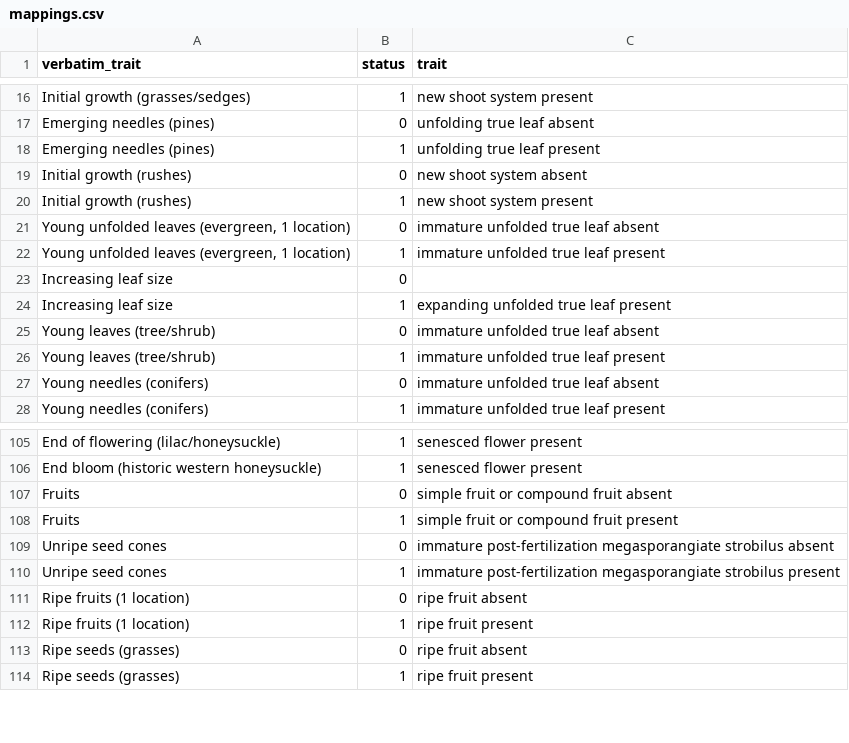
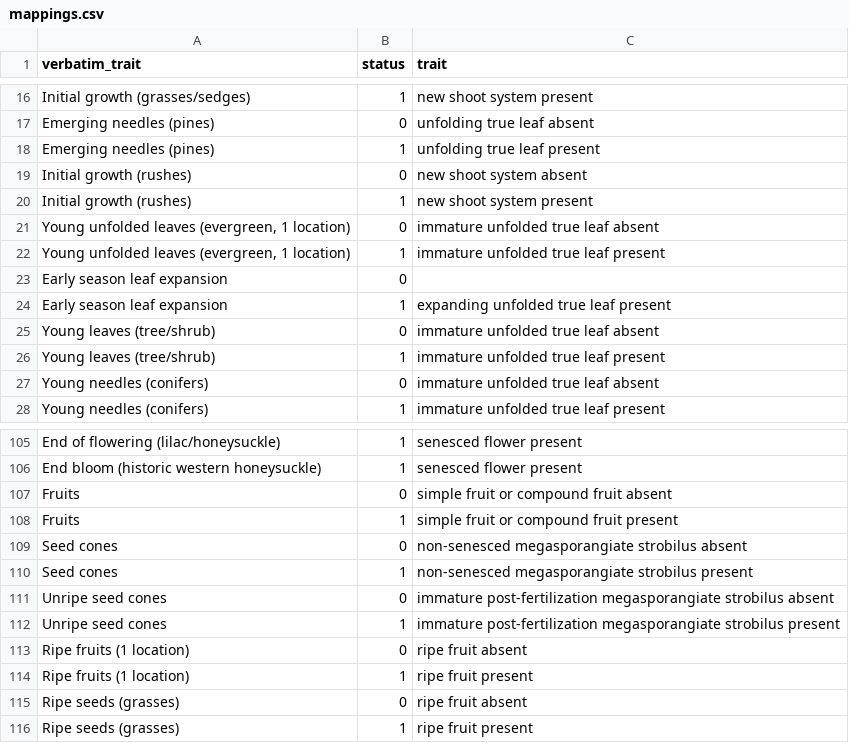
Before and after one commit to Phenobase/phenobase_data, a CSV file: downloads/npn/mappings.csv, drawn as a sheet; only a part is shown, gaps mark what is left out.

```diff
--- a/downloads/npn/mappings.csv
+++ b/downloads/npn/mappings.csv
@@ -22,4 +22,4 @@ Initial growth (rushes),1,new shoot system present
 "Young unfolded leaves (evergreen, 1 location)",1,immature unfolded true leaf present
-Increasing leaf size,0,
-Increasing leaf size,1,expanding unfolded true leaf present
+Early season leaf expansion,0,
+Early season leaf expansion,1,expanding unfolded true leaf present
 Young leaves (tree/shrub),0,immature unfolded true leaf absent
@@ -108,2 +108,4 @@ Fruits,0,simple fruit or compound fruit absent
 Fruits,1,simple fruit or compound fruit present
+Seed cones,0,non-senesced megasporangiate strobilus absent
+Seed cones,1,non-senesced megasporangiate strobilus present
 Unripe seed cones,0,immature post-fertilization megasporangiate strobilus absent
```
Also changed, not shown: 6 other files.
